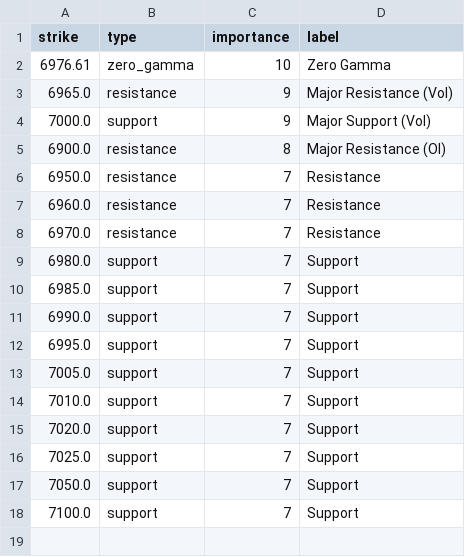
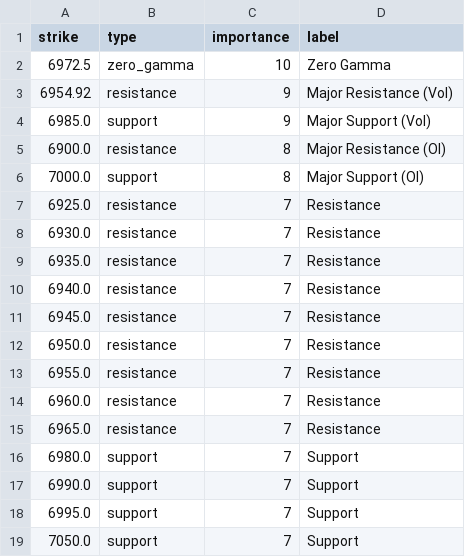
Before and after one commit to enzocosson/seed_enzocosson_gex, a CSV file: es_gex_levels_metadata.csv, drawn as a sheet.

```diff
--- a/es_gex_levels_metadata.csv
+++ b/es_gex_levels_metadata.csv
@@ -1,18 +1,19 @@
 strike,type,importance,label
-6976.61,zero_gamma,10,Zero Gamma
-6965.0,resistance,9,Major Resistance (Vol)
-7000.0,support,9,Major Support (Vol)
+6972.5,zero_gamma,10,Zero Gamma
+6954.92,resistance,9,Major Resistance (Vol)
+6985.0,support,9,Major Support (Vol)
 6900.0,resistance,8,Major Resistance (OI)
+7000.0,support,8,Major Support (OI)
+6925.0,resistance,7,Resistance
+6930.0,resistance,7,Resistance
+6935.0,resistance,7,Resistance
+6940.0,resistance,7,Resistance
+6945.0,resistance,7,Resistance
 6950.0,resistance,7,Resistance
+6955.0,resistance,7,Resistance
 6960.0,resistance,7,Resistance
-6970.0,resistance,7,Resistance
+6965.0,resistance,7,Resistance
 6980.0,support,7,Support
-6985.0,support,7,Support
 6990.0,support,7,Support
 6995.0,support,7,Support
-7005.0,support,7,Support
-7010.0,support,7,Support
-7020.0,support,7,Support
-7025.0,support,7,Support
 7050.0,support,7,Support
-7100.0,support,7,Support
```
Also changed, not shown: es_gex_levels.csv, nq_gex_levels.csv, 2 other files.
